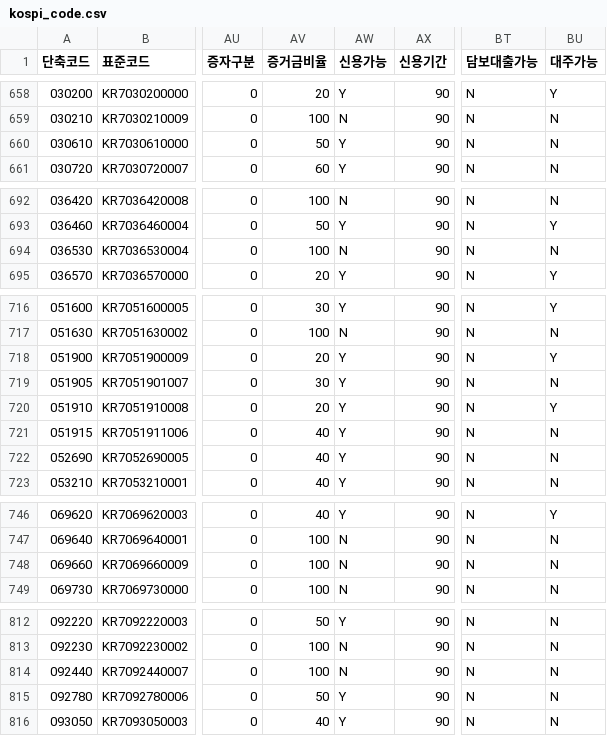
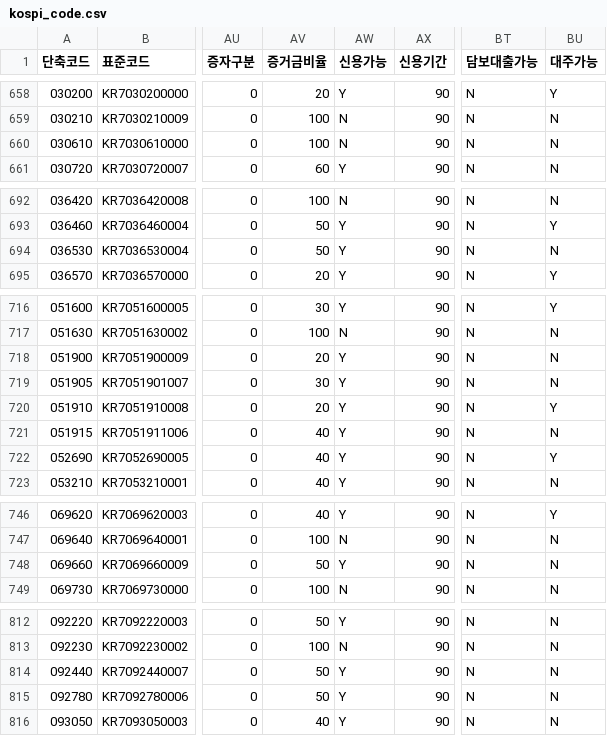
Before and after one commit to paca94/stock-info, a CSV file: info/kospi_code.csv, drawn as a sheet; only a part is shown, gaps mark what is left out; the diff covers the shown part only; the diff names each change by its address in the sheet, - before the commit and + after, or states it on an @@ line.

```diff
--- a/info/kospi_code.csv
+++ b/info/kospi_code.csv
-AV660 (증거금비율): 50
+AV660 (증거금비율): 100
-AW660 (신용가능): Y
+AW660 (신용가능): N
-AV694 (증거금비율): 100
+AV694 (증거금비율): 50
-AW694 (신용가능): N
+AW694 (신용가능): Y
-BU718 (대주가능): Y
+BU718 (대주가능): N
-BU722 (대주가능): N
+BU722 (대주가능): Y
-AV748 (증거금비율): 100
+AV748 (증거금비율): 50
-AW748 (신용가능): N
+AW748 (신용가능): Y
-AV814 (증거금비율): 100
+AV814 (증거금비율): 50
-AW814 (신용가능): N
+AW814 (신용가능): Y
```
Also changed, not shown: 53 edited cells elsewhere in this file.
